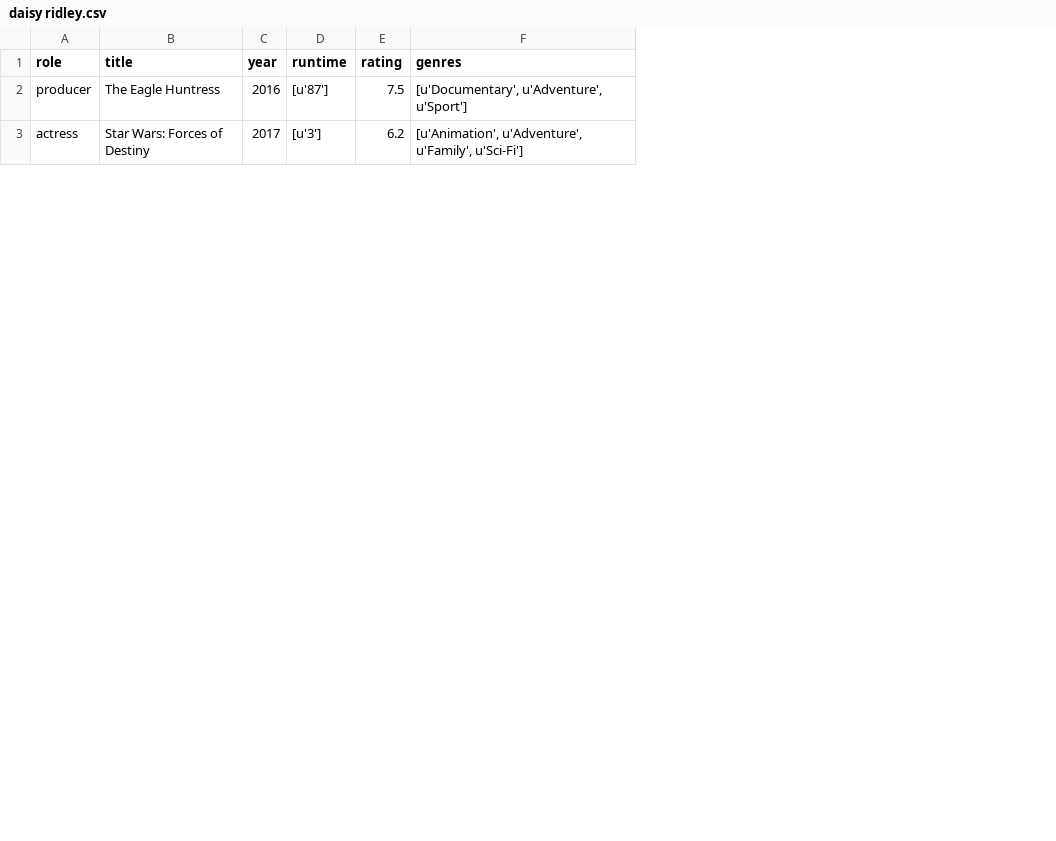
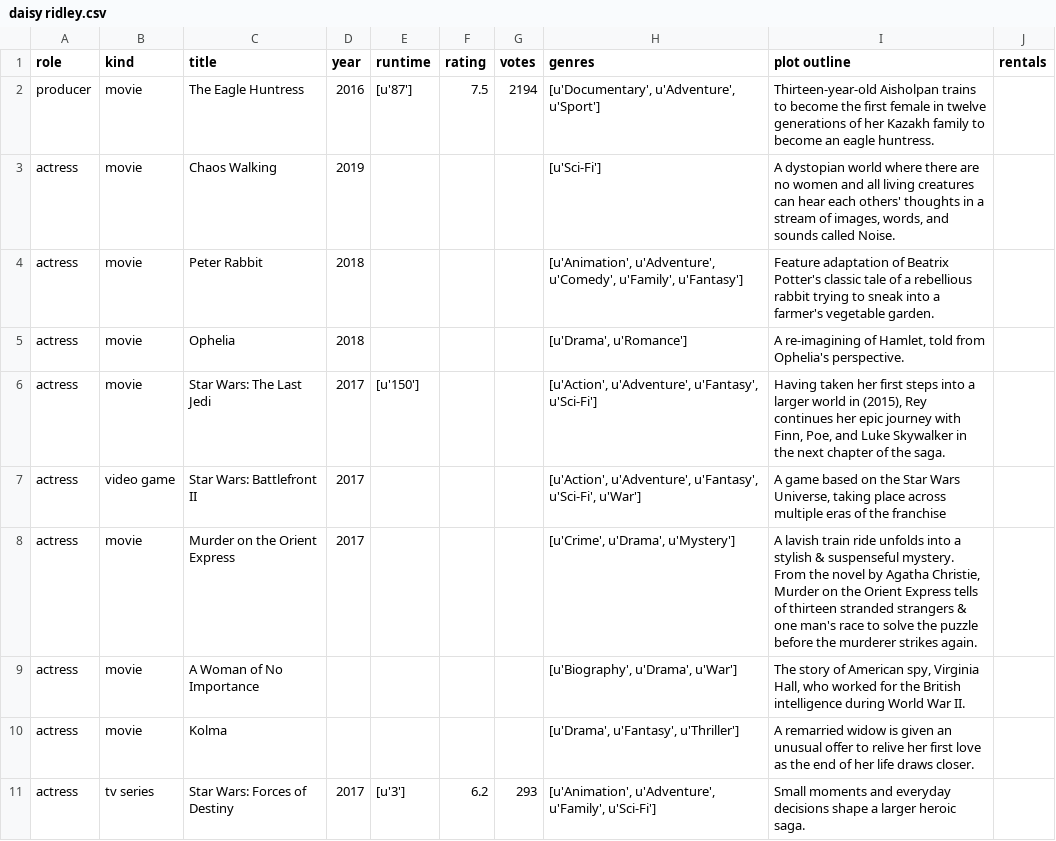
Before and after one commit to viltuul/moviepredictor, a CSV file: daisy ridley.csv, drawn as a sheet; only a part is shown; the diff covers the shown part only; the diff names each change by its address in the sheet, - before the commit and + after, or states it on an @@ line.

Commit message:
Now the csv_writer writes empty cell if no data found for some key value. Before the whole movie was skipped if one cell was erronous.

```diff
--- a/daisy ridley.csv
+++ b/daisy ridley.csv
+column B (kind), row 2: movie; row 11: tv series
+column G (votes), row 2: 2194; row 11: 293
+column I (plot outline), row 2: Thirteen-year-old Aisholpan trains to become the first female in twelve generations of her Kazakh family to become an eagle huntress.; row 11: Small moments and everyday decisions shape a larger heroic saga.
+column J (rentals), empty
+row 3: actress | movie | Chaos Walking | 2019 |  |  |  | [u'Sci-Fi'] | A dystopian world where there are no women and all living creatures can hear each others' thoughts in a stream of images, words, and sounds called Noise.
+row 4: actress | movie | Peter Rabbit | 2018 |  |  |  | [u'Animation', u'Adventure', u'Comedy', u'Family', u'Fantasy'] | Feature adaptation of Beatrix Potter's classic tale of a rebellious rabbit trying to sneak into a farmer's vegetable garden.
+row 5: actress | movie | Ophelia | 2018 |  |  |  | [u'Drama', u'Romance'] | A re-imagining of Hamlet, told from Ophelia's perspective.
+row 6: actress | movie | Star Wars: The Last Jedi | 2017 | [u'150'] |  |  | [u'Action', u'Adventure', u'Fantasy', u'Sci-Fi'] | Having taken her first steps into a larger world in (2015), Rey continues her epic journey with Finn, Poe, and Luke Skywalker in the next chapter of the saga.
+row 7: actress | video game | Star Wars: Battlefront II | 2017 |  |  |  | [u'Action', u'Adventure', u'Fantasy', u'Sci-Fi', u'War'] | A game based on the Star Wars Universe, taking place across multiple eras of the franchise
+row 8: actress | movie | Murder on the Orient Express | 2017 |  |  |  | [u'Crime', u'Drama', u'Mystery'] | A lavish train ride unfolds into a stylish & suspenseful mystery. From the novel by Agatha Christie, Murder on the Orient Express tells of thirteen stranded strangers & one man's race to solve the puzzle before the murderer strikes again.
+row 9: actress | movie | A Woman of No Importance |  |  |  |  | [u'Biography', u'Drama', u'War'] | The story of American spy, Virginia Hall, who worked for the British intelligence during World War II.
+row 10: actress | movie | Kolma |  |  |  |  | [u'Drama', u'Fantasy', u'Thriller'] | A remarried widow is given an unusual offer to relive her first love as the end of her life draws closer.
```
Also changed, not shown: 3 added rows elsewhere in this file, 1 other file.
